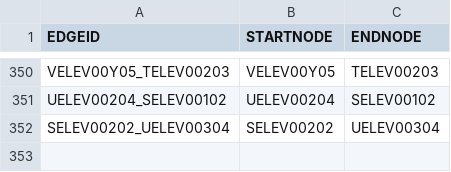
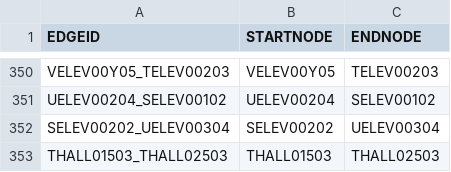
Before and after one commit to lokesh234/SoftwareEngineeringFinalProject, a CSV file: src/main/resources/csv_files/MapEdgesU.csv, drawn as a sheet; only a part is shown, gaps mark what is left out; the diff names each change by its address in the sheet, - before the commit and + after, or states it on an @@ line.

```diff
--- a/src/main/resources/csv_files/MapEdgesU.csv
+++ b/src/main/resources/csv_files/MapEdgesU.csv
+row 353: THALL01503_THALL02503 | THALL01503 | THALL02503
```
Also changed, not shown: 1 other file.
